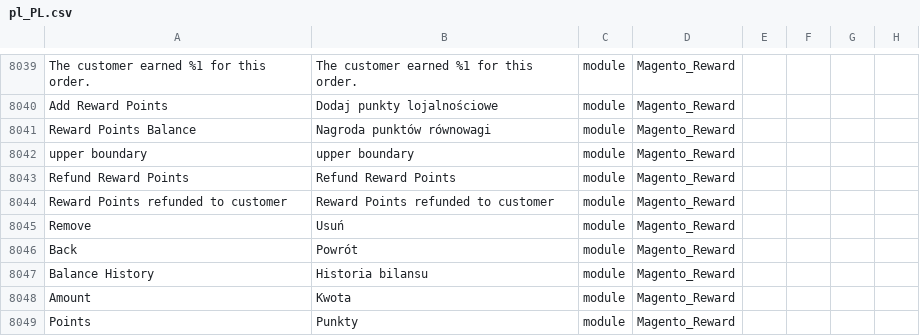
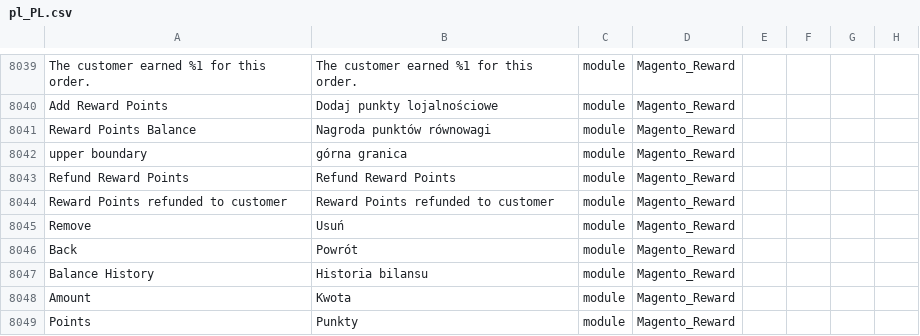
Before and after one commit to SnowdogApps/magento2-pl_pl, a CSV file: pl_PL.csv, drawn as a sheet; only a part is shown, gaps mark what is left out; the diff names each change by its address in the sheet, - before the commit and + after, or states it on an @@ line.

Commit message:
Pull from Crowdin

```diff
--- a/pl_PL.csv
+++ b/pl_PL.csv
-B8042: upper boundary
+B8042: górna granica
```
